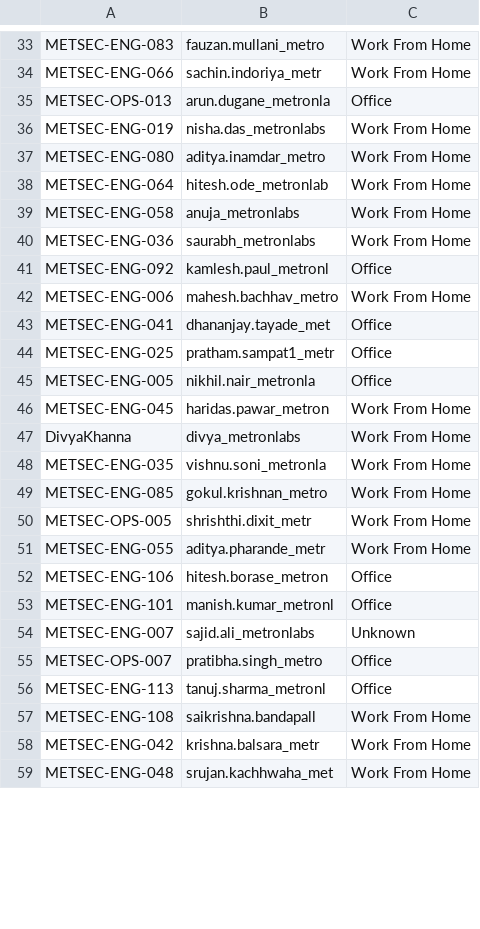
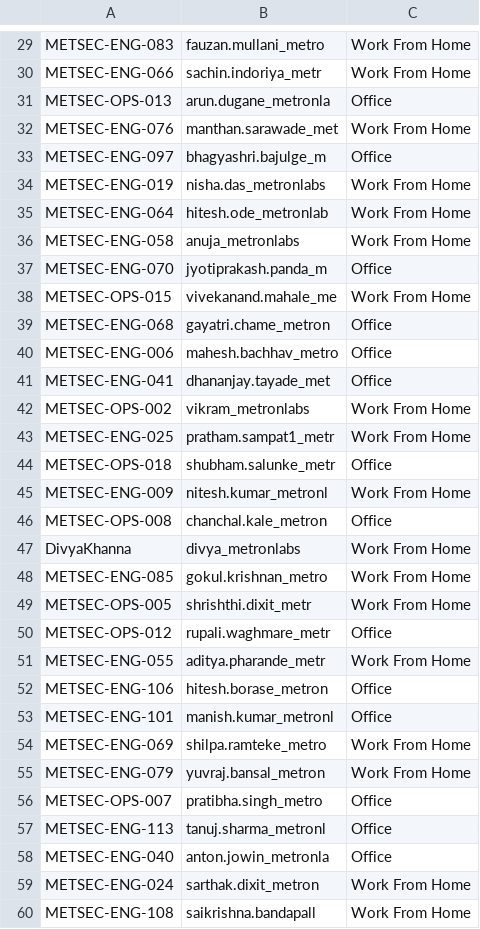
Before and after one commit to krishnab-metron/sophos-integration-app, a CSV file: report.csv, drawn as a sheet; only a part is shown, gaps mark what is left out; the shorter side is filled out with more unchanged rows; the diff covers the shown part only.

Commit message:
add report in mail body

```diff
--- a/report.csv
+++ b/report.csv
@@ -35,17 +31,21 @@ METSEC-ENG-066,sachin.indoriya_metr,Work From Home
 METSEC-OPS-013,arun.dugane_metronla,Office
+METSEC-ENG-076,manthan.sarawade_met,Work From Home
+METSEC-ENG-097,bhagyashri.bajulge_m,Office
 METSEC-ENG-019,nisha.das_metronlabs,Work From Home
-METSEC-ENG-080,aditya.inamdar_metro,Work From Home
 METSEC-ENG-064,hitesh.ode_metronlab,Work From Home
 METSEC-ENG-058,anuja_metronlabs,Work From Home
-METSEC-ENG-036,saurabh_metronlabs,Work From Home
-METSEC-ENG-092,kamlesh.paul_metronl,Office
-METSEC-ENG-006,mahesh.bachhav_metro,Work From Home
+METSEC-ENG-070,jyotiprakash.panda_m,Office
+METSEC-OPS-015,vivekanand.mahale_me,Work From Home
+METSEC-ENG-068,gayatri.chame_metron,Office
+METSEC-ENG-006,mahesh.bachhav_metro,Office
 METSEC-ENG-041,dhananjay.tayade_met,Office
-METSEC-ENG-025,pratham.sampat1_metr,Office
-METSEC-ENG-005,nikhil.nair_metronla,Office
-METSEC-ENG-045,haridas.pawar_metron,Work From Home
+METSEC-OPS-002,vikram_metronlabs,Work From Home
+METSEC-ENG-025,pratham.sampat1_metr,Work From Home
+METSEC-OPS-018,shubham.salunke_metr,Office
+METSEC-ENG-009,nitesh.kumar_metronl,Work From Home
+METSEC-OPS-008,chanchal.kale_metron,Office
 DivyaKhanna,divya_metronlabs,Work From Home
-METSEC-ENG-035,vishnu.soni_metronla,Work From Home
 METSEC-ENG-085,gokul.krishnan_metro,Work From Home
 METSEC-OPS-005,shrishthi.dixit_metr,Work From Home
+METSEC-OPS-012,rupali.waghmare_metr,Office
 METSEC-ENG-055,aditya.pharande_metr,Work From Home
@@ -53,5 +53,8 @@ METSEC-ENG-106,hitesh.borase_metron,Office
 METSEC-ENG-101,manish.kumar_metronl,Office
-METSEC-ENG-007,sajid.ali_metronlabs,Unknown
+METSEC-ENG-069,shilpa.ramteke_metro,Work From Home
+METSEC-ENG-079,yuvraj.bansal_metron,Work From Home
 METSEC-OPS-007,pratibha.singh_metro,Office
 METSEC-ENG-113,tanuj.sharma_metronl,Office
+METSEC-ENG-040,anton.jowin_metronla,Office
+METSEC-ENG-024,sarthak.dixit_metron,Work From Home
 METSEC-ENG-108,saikrishna.bandapall,Work From Home
```
Also changed, not shown: 13 added rows, 15 removed rows, 29 moved rows and 17 edited cells elsewhere in this file, weekly_summary.csv, 5 other files.
